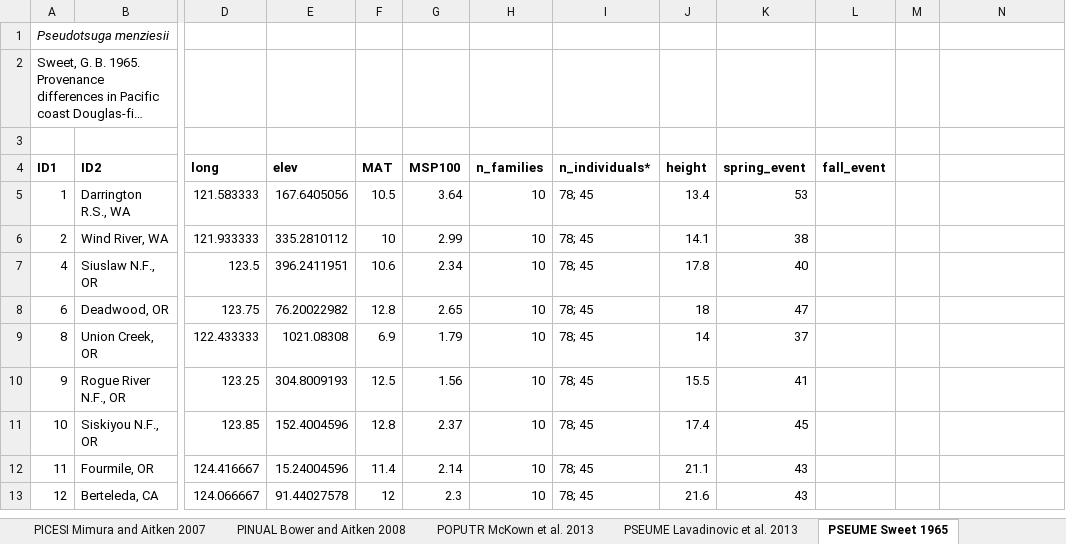
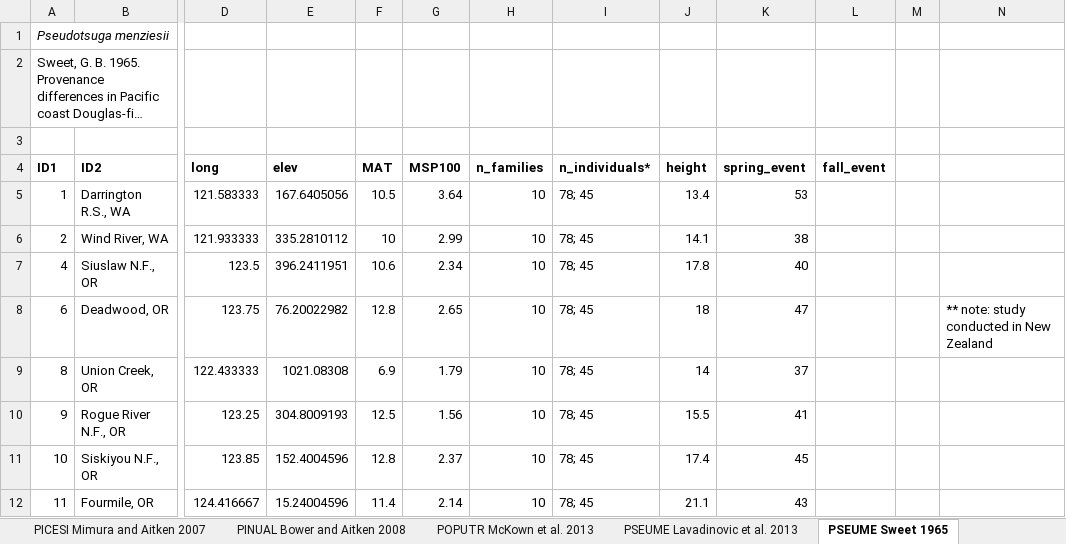
Before and after one commit to lizzieinvancouver/localadaptclim, an Excel workbook: data/Aitken_Bemmels _2015_Dryad_dataset_SpringEvents.xlsx, sheet PSEUME Sweet 1965, drawn as a sheet; only a part is shown, gaps mark what is left out; the shorter side is filled out with more unchanged rows; long unchanged cells end in …; values as stored, in another font and other column widths than the file's, no borders; the diff names each change by its address in the sheet, - before the commit and + after, or states it on an @@ line.

```diff
--- a/data/Aitken_Bemmels _2015_Dryad_dataset_SpringEvents.xlsx (sheet PSEUME Sweet 1965)
+++ b/data/Aitken_Bemmels _2015_Dryad_dataset_SpringEvents.xlsx (sheet PSEUME Sweet 1965)
-N8: (empty)
+N8: ** note: study conducted in New Zealand
```
Also changed, not shown: sheet PINUAL Bower and Aitken 2008, sheet ALNURU Cannell et al. 1987, sheet PICEPU Bongarten 1978, sheet PICEEN Rehfeldt 1994, data/Alberto_2013_springevents_original_papers.xlsx, 2 other files.
